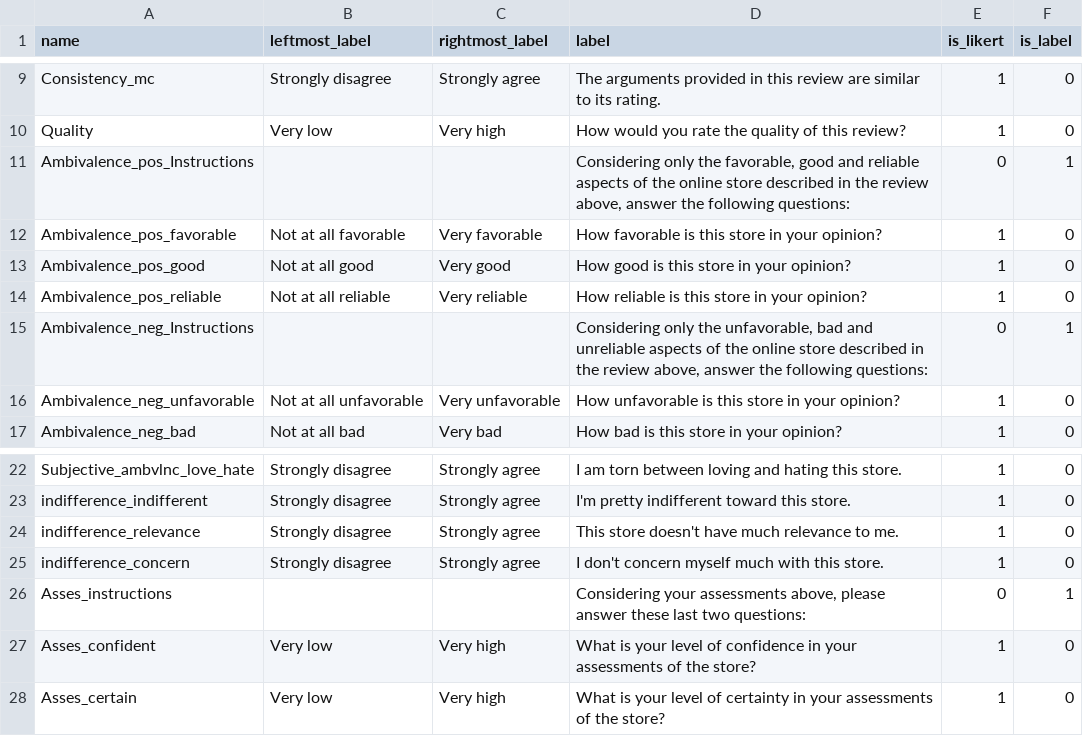
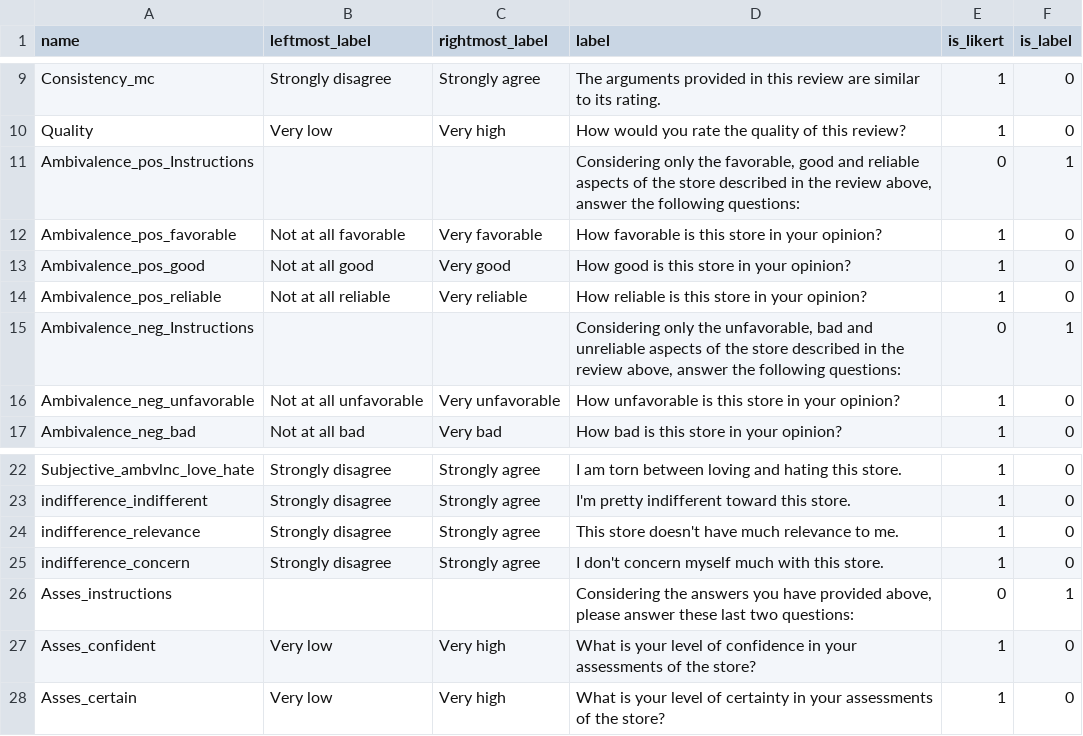
Before and after one commit to ProfNaama/RevDigitExpLab, a CSV file: static/surveyData/question_bank.csv, drawn as a sheet; only a part is shown, gaps mark what is left out.

Commit message:
editing style and qs labels

```diff
--- a/static/surveyData/question_bank.csv
+++ b/static/surveyData/question_bank.csv
@@ -10,3 +10,3 @@ Consistency_mc,Strongly disagree,Strongly agree,The arguments provided in this r
 Quality,Very low,Very high,How would you rate the quality of this review?,1,0
-Ambivalence_pos_Instructions,,,"Considering only the favorable, good and reliable aspects of the online store described in the review above, answer the following questions:",0,1
+Ambivalence_pos_Instructions,,,"Considering only the favorable, good and reliable aspects of the store described in the review above, answer the following questions:",0,1
 Ambivalence_pos_favorable,Not at all favorable,Very favorable,How favorable is this store in your opinion?,1,0
@@ -14,3 +14,3 @@ Ambivalence_pos_good,Not at all good,Very good,How good is this store in your op
 Ambivalence_pos_reliable,Not at all reliable,Very reliable,How reliable is this store in your opinion?,1,0
-Ambivalence_neg_Instructions,,,"Considering only the unfavorable, bad and unreliable aspects of the online store described in the review above, answer the following questions:",0,1
+Ambivalence_neg_Instructions,,,"Considering only the unfavorable, bad and unreliable aspects of the store described in the review above, answer the following questions:",0,1
 Ambivalence_neg_unfavorable,Not at all unfavorable,Very unfavorable,How unfavorable is this store in your opinion?,1,0
@@ -25,3 +25,3 @@ indifference_relevance,Strongly disagree,Strongly agree,This store doesn't have
 indifference_concern,Strongly disagree,Strongly agree,I don't concern myself much with this store.,1,0
-Asses_instructions,,,"Considering your assessments above, please answer these last two questions:",0,1
+Asses_instructions,,,"Considering the answers you have provided above, please answer these last two questions:",0,1
 Asses_confident,Very low ,Very high,What is your level of confidence in your assessments of the store?,1,0
```
Also changed, not shown: 1 other file.
